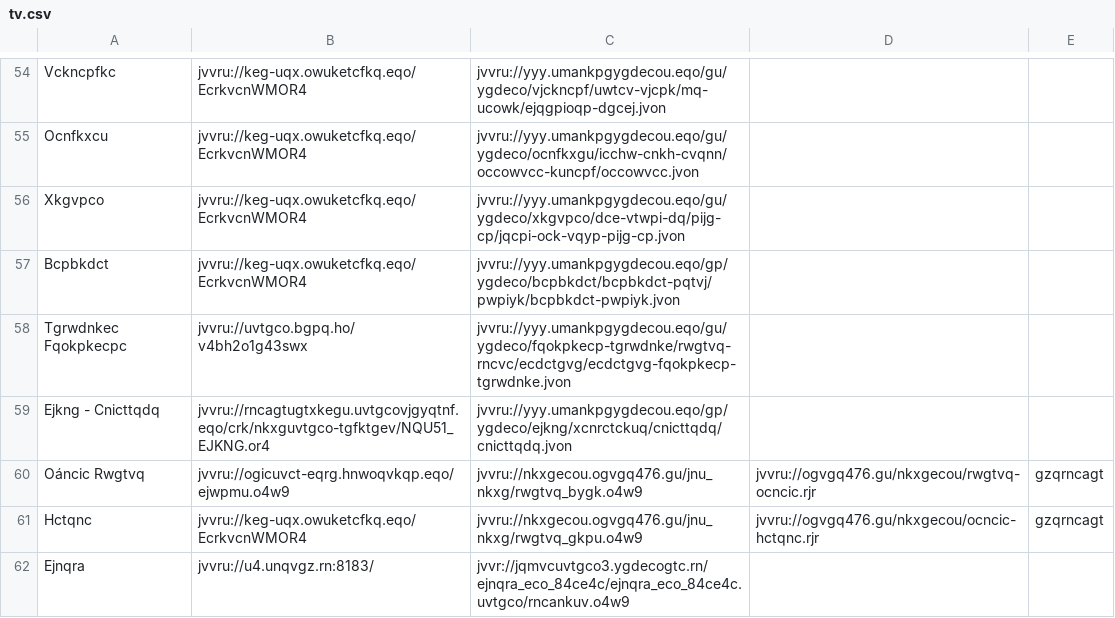
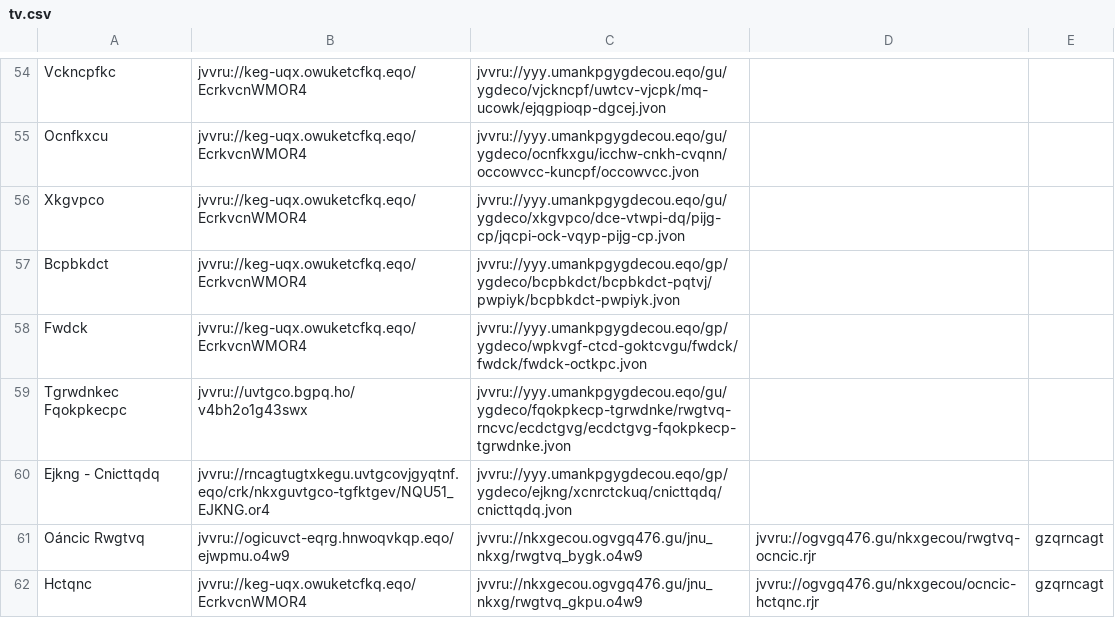
Before and after one commit to andalusianroads/javascript, a CSV file: tv/tv.csv, drawn as a sheet; only a part is shown, gaps mark what is left out; the shorter side is filled out with more unchanged rows.

Commit message:
Update tv.csv

```diff
--- a/tv/tv.csv
+++ b/tv/tv.csv
@@ -57,2 +57,3 @@ Xkgvpco;jvvru://keg-uqx.owuketcfkq.eqo/EcrkvcnWMOR4;jvvru://yyy.umankpgygdecou.e
 Bcpbkdct;jvvru://keg-uqx.owuketcfkq.eqo/EcrkvcnWMOR4;jvvru://yyy.umankpgygdecou.eqo/gp/ygdeco/bcpbkdct/bcpbkdct-pqtvj/pwpiyk/bcpbkdct-pwpiyk.jvon
+Fwdck;jvvru://keg-uqx.owuketcfkq.eqo/EcrkvcnWMOR4;jvvru://yyy.umankpgygdecou.eqo/gp/ygdeco/wpkvgf-ctcd-goktcvgu/fwdck/fwdck/fwdck-octkpc.jvon
 Tgrwdnkec Fqokpkecpc;jvvru://uvtgco.bgpq.ho/v4bh2o1g43swx;jvvru://yyy.umankpgygdecou.eqo/gu/ygdeco/fqokpkecp-tgrwdnke/rwgtvq-rncvc/ecdctgvg/ecdctgvg-fqokpkecp-tgrwdnke.jvon
```
